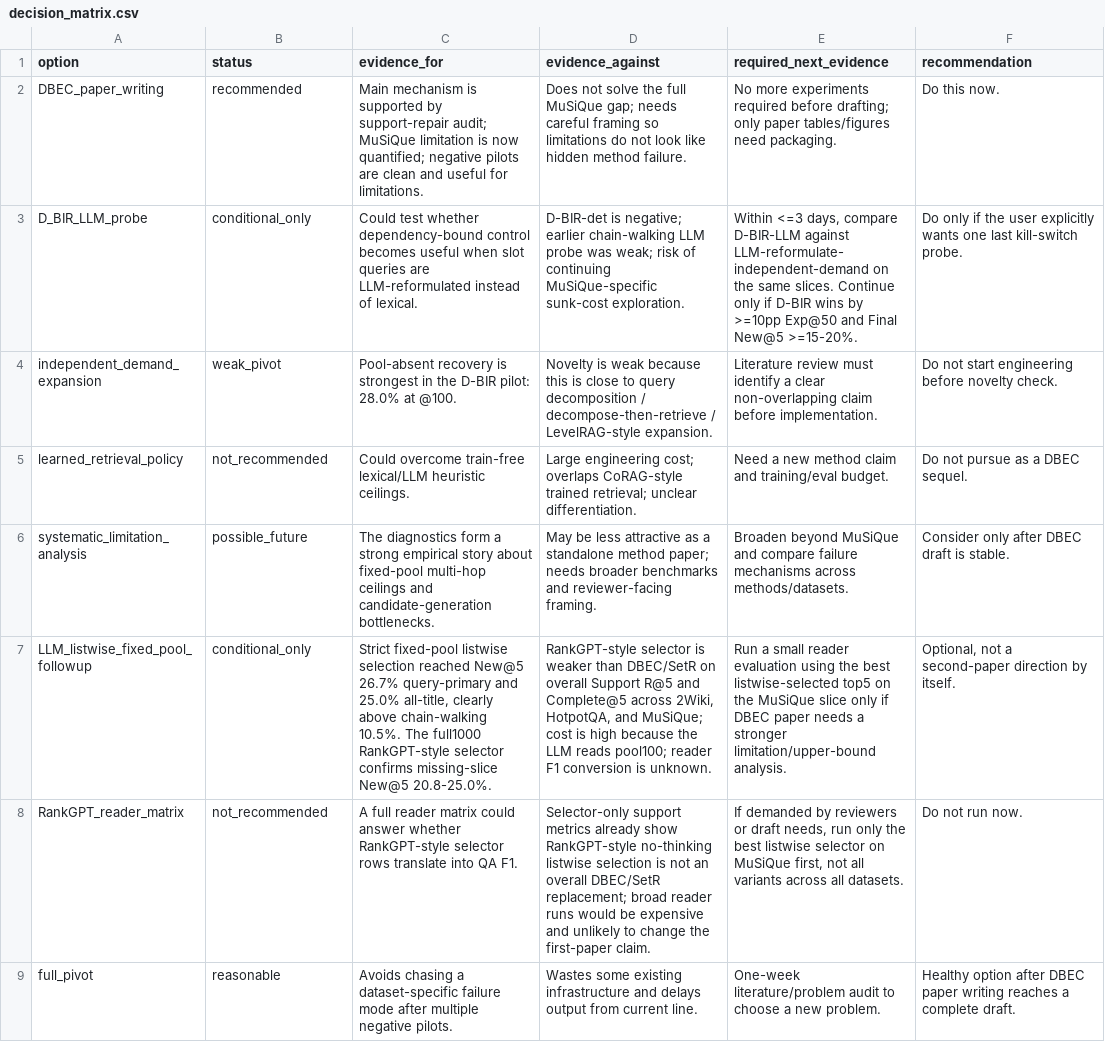
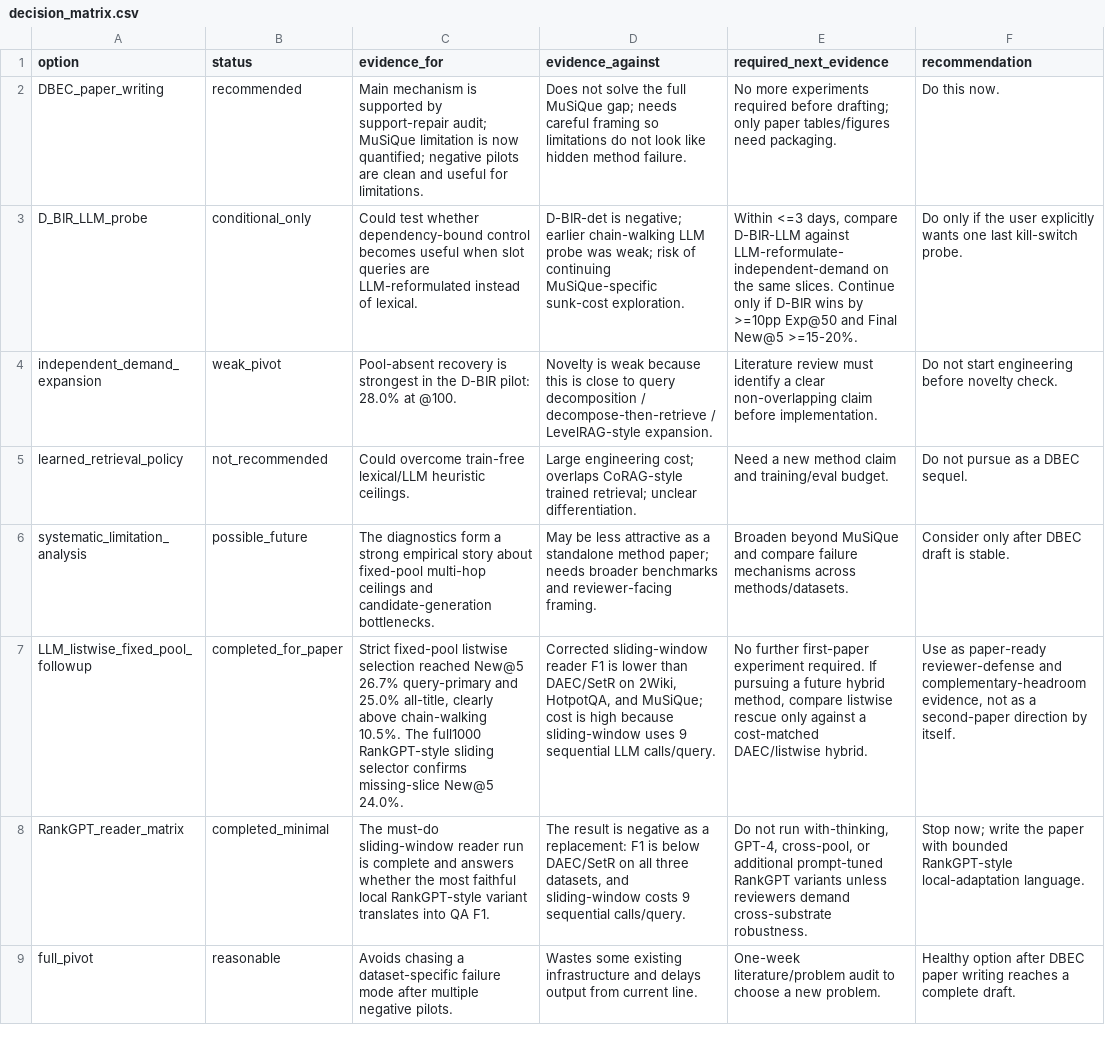
Before and after one commit to codesssss/HippoRAG, a CSV file: reports/musique_failure_synthesis_20260507/decision_matrix.csv, drawn as a sheet; the diff names each change by its address in the sheet, - before the commit and + after, or states it on an @@ line.

Commit message:
add rankgpt sliding reader comparison

```diff
--- a/reports/musique_failure_synthesis_20260507/decision_matrix.csv
+++ b/reports/musique_failure_synthesis_20260507/decision_matrix.csv
-B7 (status): conditional_only
+B7 (status): completed_for_paper
-C7 (evidence_for): …full1000 RankGPT-style selector confirms missing-slice New@5 20.8-25.0%.
+C7 (evidence_for): …full1000 RankGPT-style sliding selector confirms missing-slice New@5 24.0%.
-D7 (evidence_against): RankGPT-style selector is weaker than DBEC/SetR on overall Support R@5 and Complete@5 across 2Wiki, HotpotQA, and MuSiQue; cost is high because the LLM reads pool100; reader F1 conversion is unknown.
+D7 (evidence_against): Corrected sliding-window reader F1 is lower than DAEC/SetR on 2Wiki, HotpotQA, and MuSiQue; cost is high because sliding-window uses 9 sequential LLM calls/query.
-E7 (required_next_evidence): Run a small reader evaluation using the best listwise-selected top5 on the MuSiQue slice only if DBEC paper needs a stronger limitation/upper-bound analysis.
+E7 (required_next_evidence): No further first-paper experiment required. If pursuing a future hybrid method, compare listwise rescue only against a cost-matched DAEC/listwise hybrid.
-F7 (recommendation): Optional, not a second-paper…
+F7 (recommendation): Use as paper-ready reviewer-defense and complementary-headroom evidence, not as a second-paper…
-B8 (status): not_recommended
+B8 (status): completed_minimal
-C8 (evidence_for): A full reader matrix could answer whether RankGPT-style selector rows translate into QA…
+C8 (evidence_for): The must-do sliding-window reader run is complete and answers whether the most faithful local RankGPT-style variant translates into QA…
-D8 (evidence_against): Selector-only support metrics already show RankGPT-style no-thinking listwise selection is not an overall DBEC/SetR replacement; broad reader runs would be expensive and unlikely to change the first-paper claim.
+D8 (evidence_against): The result is negative as a replacement: F1 is below DAEC/SetR on all three datasets, and sliding-window costs 9 sequential calls/query.
-E8 (required_next_evidence): If demanded by reviewers or draft needs, run only the best listwise selector on MuSiQue first, not all variants across all datasets.
+E8 (required_next_evidence): Do not run with-thinking, GPT-4, cross-pool, or additional prompt-tuned RankGPT variants unless reviewers demand cross-substrate robustness.
-F8 (recommendation): Do not run now.
+F8 (recommendation): Stop now; write the paper with bounded RankGPT-style local-adaptation language.
```
Also changed, not shown: reports/musique_failure_synthesis_20260507/evidence_table.csv, 21 other files.
